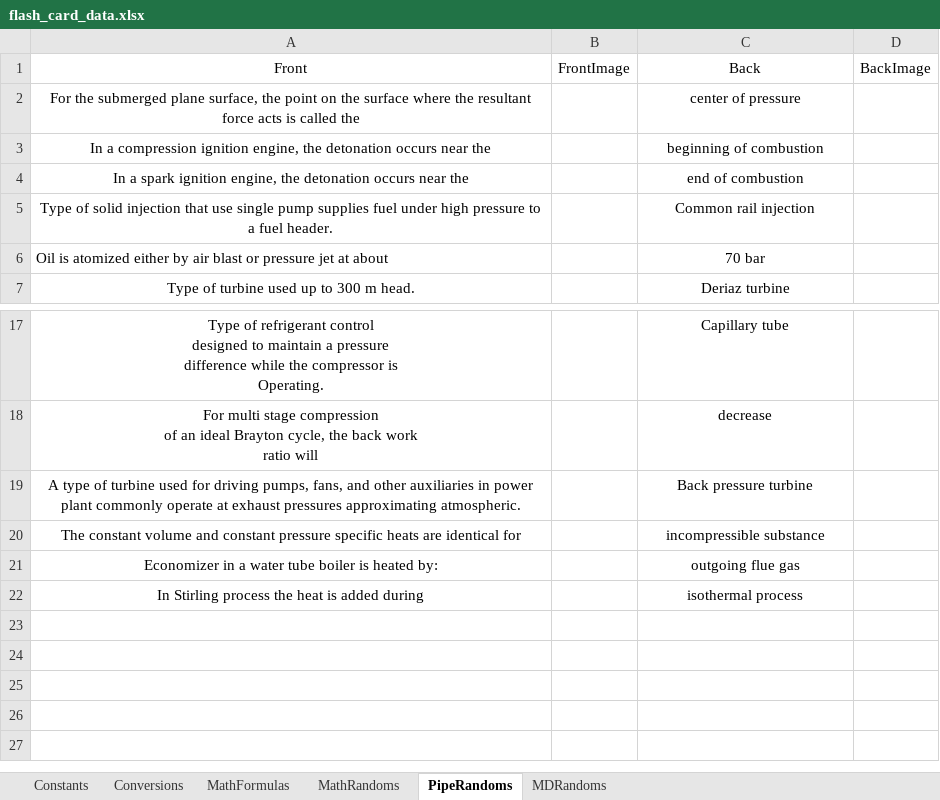
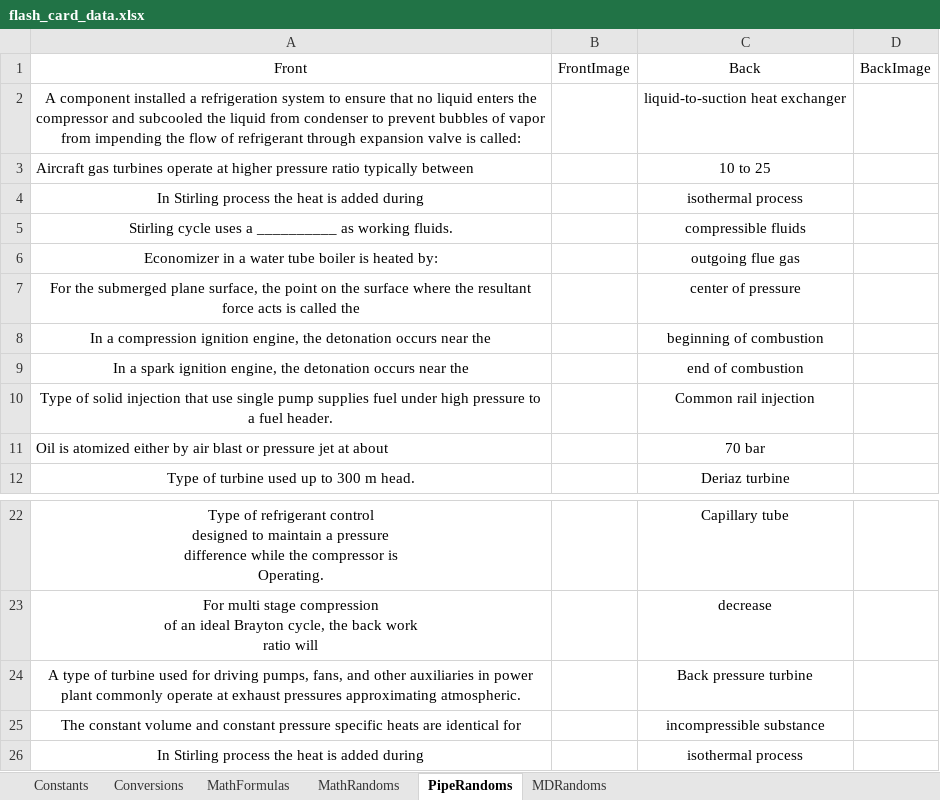
Before and after one commit to zipog/zipog.github.io, an Excel workbook: excel_files/flash_card_data.xlsx, sheet PipeRandoms, drawn as a sheet; only a part is shown, gaps mark what is left out; values as stored, in another font and other column widths than the file's, no borders; the diff names each change by its address in the sheet, - before the commit and + after, or states it on an @@ line.

```diff
--- a/excel_files/flash_card_data.xlsx (sheet PipeRandoms)
+++ b/excel_files/flash_card_data.xlsx (sheet PipeRandoms)
+row 2: A component installed a refrigeration system to ensure that no liquid enters the compressor and subcooled the liquid from condenser to prevent bubbles of vapor from impending the flow of refrigerant through expansion valve is called: |  | liquid-to-suction heat exchanger
+row 3: Aircraft gas turbines operate at higher pressure ratio typically between |  | 10 to 25
+row 4: In Stirling process the heat is added during |  | isothermal process
+row 5: Stirling cycle uses a __________ as working fluids. |  | compressible fluids
@@ row 21 moved to row 6: Economizer in a water tube boiler is hea… @@
```
Also changed, not shown: sheet MDRandoms.
